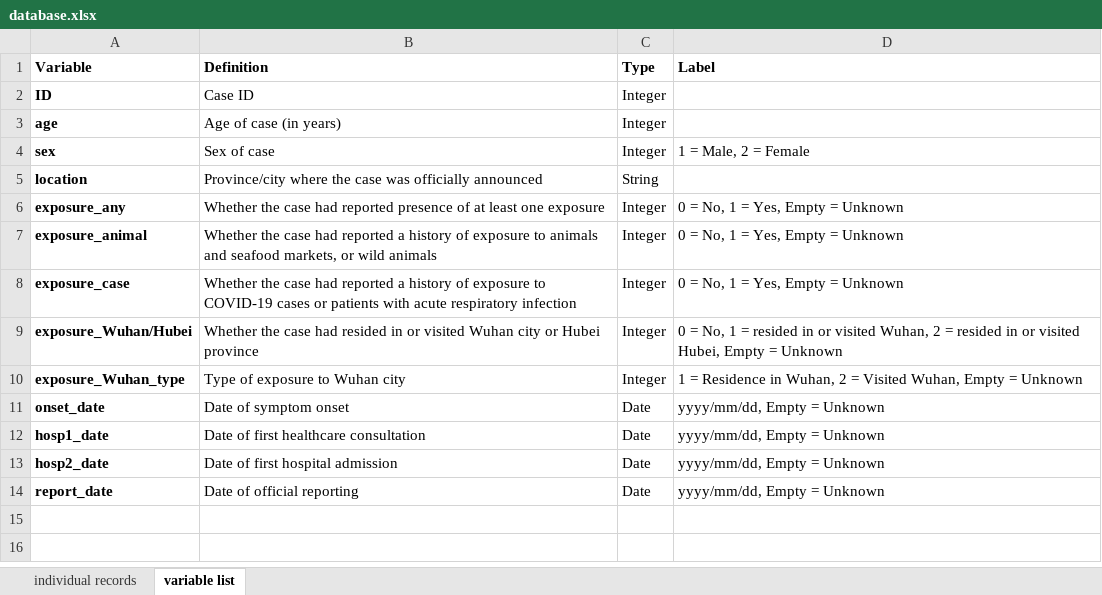
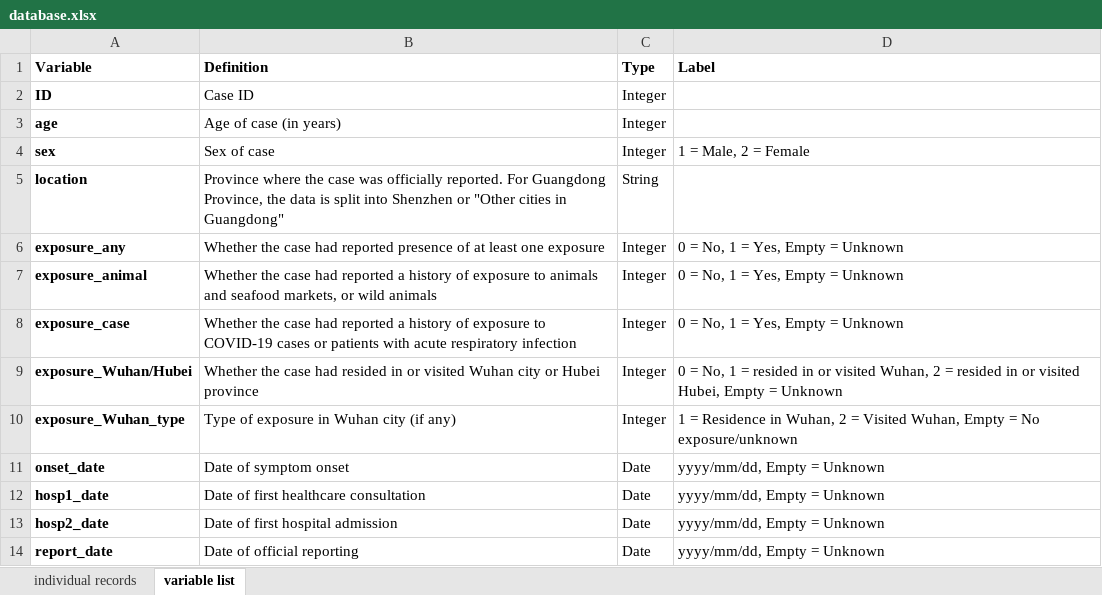
Before and after one commit to Juan-ZJ/COVID-19-line-list, an Excel workbook: database.xlsx, sheet variable list, drawn as a sheet; values as stored, in another font and other column widths than the file's, no borders; the diff names each change by its address in the sheet, - before the commit and + after, or states it on an @@ line.

Commit message:
Add files via upload

```diff
--- a/database.xlsx (sheet variable list)
+++ b/database.xlsx (sheet variable list)
-B5 (Definition): Province/city where the case was officially announced
+B5 (Definition): Province where the case was officially reported. For Guangdong Province, the data is split into Shenzhen or "Other cities in Guangdong"
-B10 (Definition): Type of exposure to Wuhan city
+B10 (Definition): Type of exposure in Wuhan city (if any)
-D10 (Label): …Empty = Unknown
+D10 (Label): …Empty = No exposure/unknown
```
